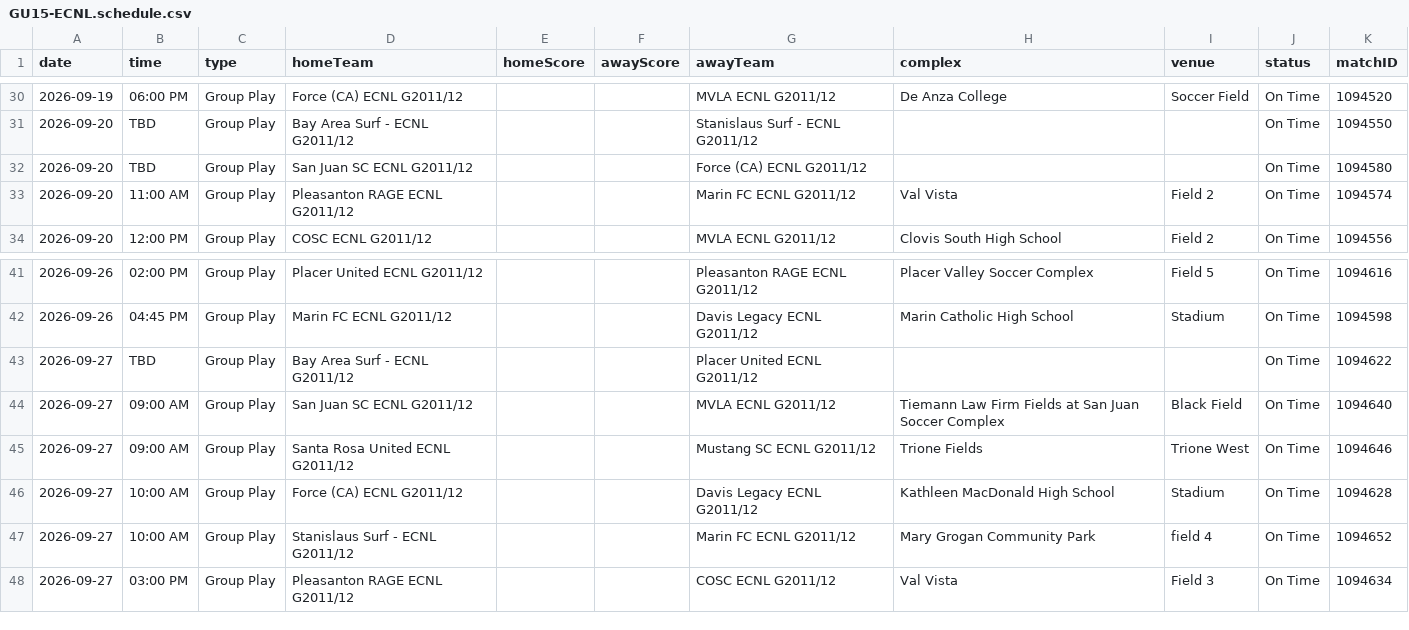
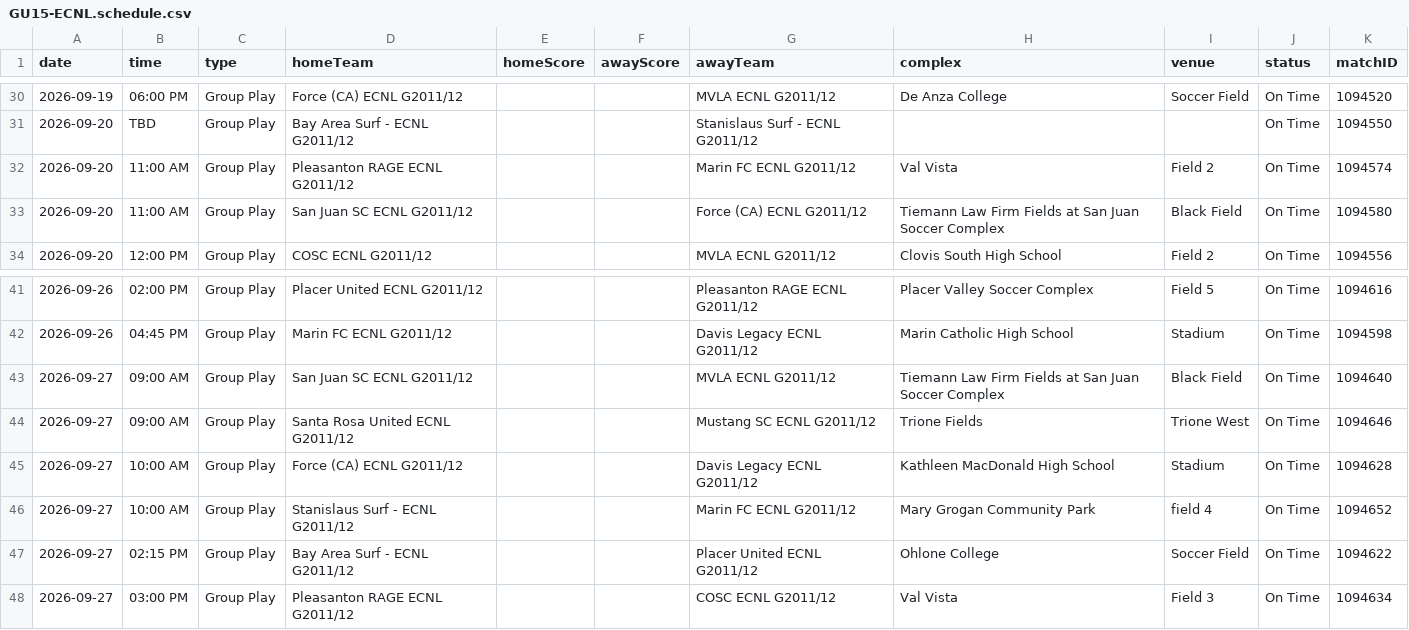
Before and after one commit to NextOneTwoLabs/ecnl-dashboard, a CSV file: export/2026-27/NorCal/GU15-ECNL.schedule.csv, drawn as a sheet; only a part is shown, gaps mark what is left out; removed rows and columns are numbered as before the commit, all else as after; the diff names each change by its address in the sheet, - before the commit and + after, or states it on an @@ line.

```diff
--- a/export/2026-27/NorCal/GU15-ECNL.schedule.csv
+++ b/export/2026-27/NorCal/GU15-ECNL.schedule.csv
-row 32: 2026-09-20 | TBD | Group Play | San Juan SC ECNL G2011/12 |  |  | Force (CA) ECNL G2011/12 |  |  | On Time | 1094580
+row 33: 2026-09-20 | 11:00 AM | Group Play | San Juan SC ECNL G2011/12 |  |  | Force (CA) ECNL G2011/12 | Tiemann Law Firm Fields at San Juan Soccer Complex | Black Field | On Time | 1094580
-row 43: 2026-09-27 | TBD | Group Play | Bay Area Surf - ECNL G2011/12 |  |  | Placer United ECNL G2011/12 |  |  | On Time | 1094622
+row 47: 2026-09-27 | 02:15 PM | Group Play | Bay Area Surf - ECNL G2011/12 |  |  | Placer United ECNL G2011/12 | Ohlone College | Soccer Field | On Time | 1094622
```
Also changed, not shown: export/2026-27/Midwest/GU15-ECNL.schedule.csv, export/2026-27/NorCal/GU16-ECNL.schedule.csv, 27 other files.
